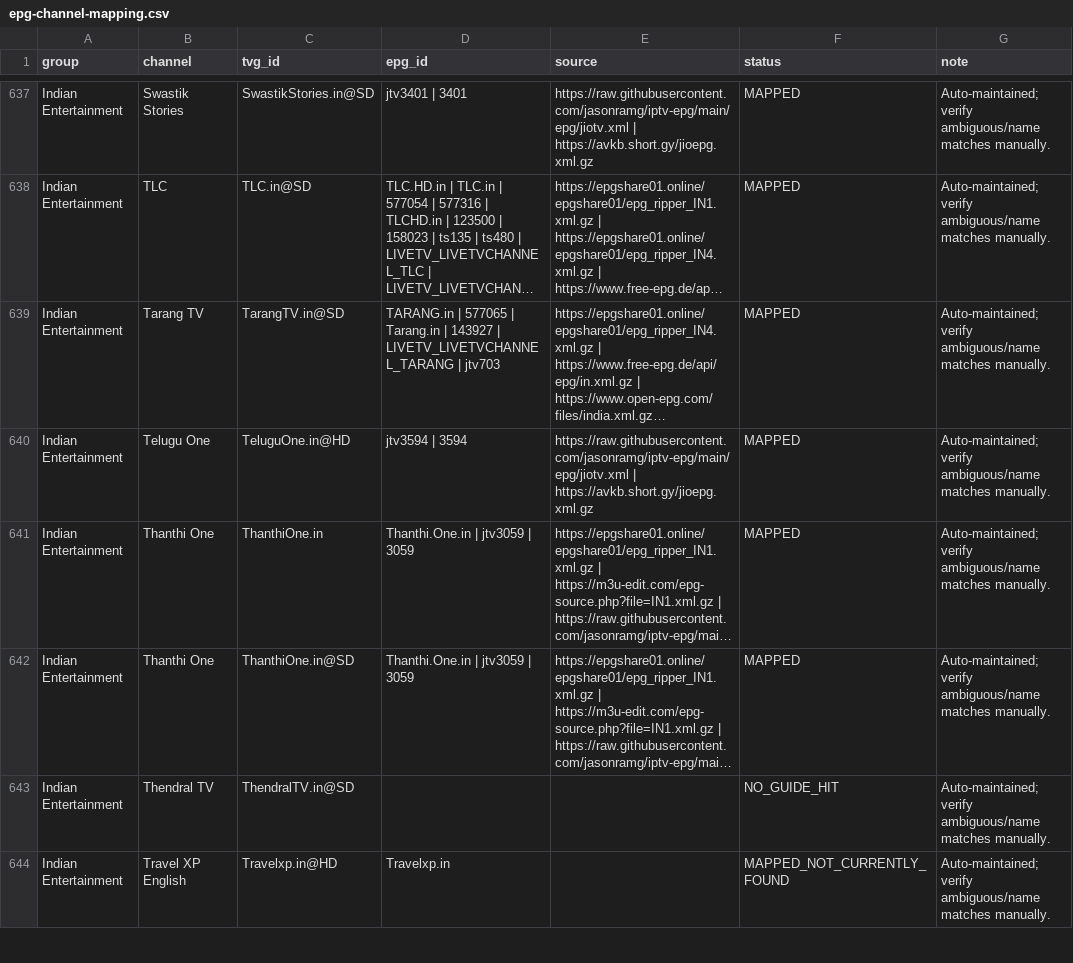
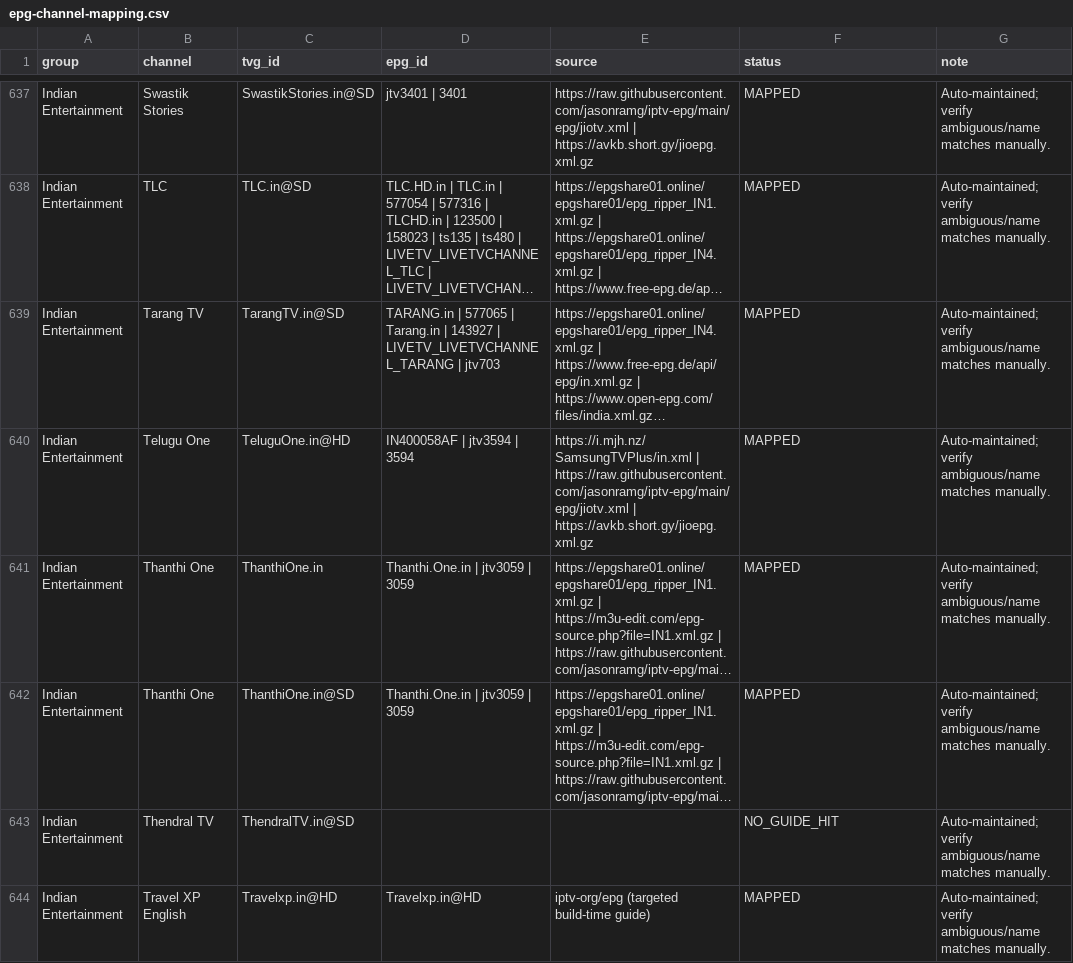
Before and after one commit to saeidrahmanbd/BDIX-IPTV, a CSV file: reports/epg-channel-mapping.csv, drawn as a sheet; only a part is shown, gaps mark what is left out; long unchanged cells end in …; the diff covers the shown part only; the diff names each change by its address in the sheet, - before the commit and + after, or states it on an @@ line.

```diff
--- a/reports/epg-channel-mapping.csv
+++ b/reports/epg-channel-mapping.csv
-D640 (epg_id): jtv3594 | 3594
+D640 (epg_id): IN400058AF | jtv3594 | 3594
-E640 (source): https://raw.githubusercontent.com/jasonramg/iptv-epg/main/epg/jiotv.xml |…
+E640 (source): https://i.mjh.nz/SamsungTVPlus/in.xml | https://raw.githubusercontent.com/jasonramg/iptv-epg/main/epg/jiotv.xml |…
-D644 (epg_id): Travelxp.in
+D644 (epg_id): Travelxp.in@HD
-E644 (source): (empty)
+E644 (source): iptv-org/epg (targeted build-time guide)
-F644 (status): MAPPED_NOT_CURRENTLY_FOUND
+F644 (status): MAPPED
```
Also changed, not shown: 1 removed row and 91 edited cells elsewhere in this file, 11 other files.
